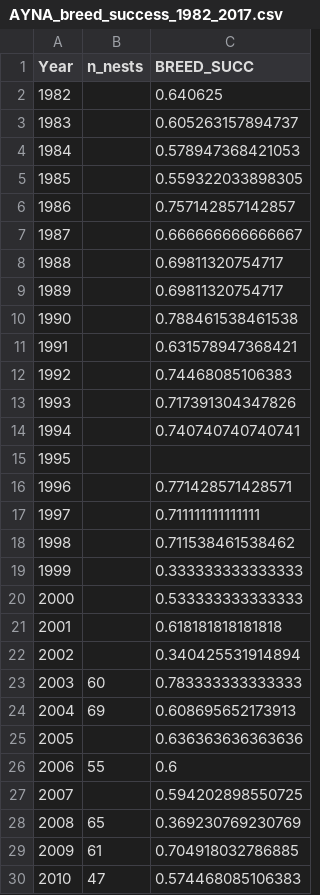
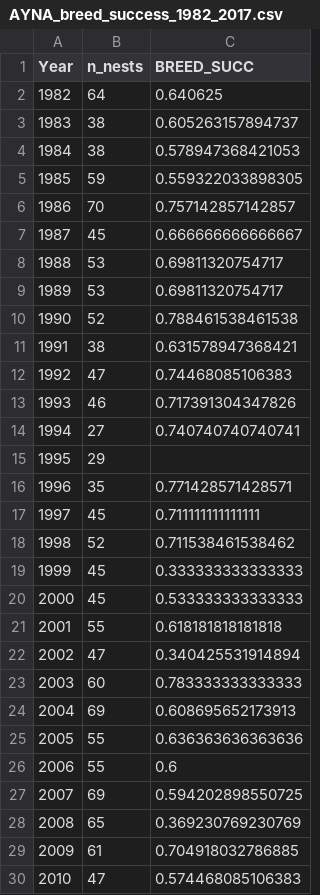
Before and after one commit to steffenoppel/AYNA_IPM, a CSV file: AYNA_breed_success_1982_2017.csv, drawn as a sheet; only a part is shown.

Commit message:
added sample size to breeding success output

```diff
--- a/AYNA_breed_success_1982_2017.csv
+++ b/AYNA_breed_success_1982_2017.csv
@@ -1,28 +1,28 @@
 Year,n_nests,BREED_SUCC
-1982,,0.640625
-1983,,0.605263157894737
-1984,,0.578947368421053
-1985,,0.559322033898305
-1986,,0.757142857142857
-1987,,0.666666666666667
-1988,,0.69811320754717
-1989,,0.69811320754717
-1990,,0.788461538461538
-1991,,0.631578947368421
-1992,,0.74468085106383
-1993,,0.717391304347826
-1994,,0.740740740740741
-1995,,
-1996,,0.771428571428571
-1997,,0.711111111111111
-1998,,0.711538461538462
-1999,,0.333333333333333
-2000,,0.533333333333333
-2001,,0.618181818181818
-2002,,0.340425531914894
+1982,64,0.640625
+1983,38,0.605263157894737
+1984,38,0.578947368421053
+1985,59,0.559322033898305
+1986,70,0.757142857142857
+1987,45,0.666666666666667
+1988,53,0.69811320754717
+1989,53,0.69811320754717
+1990,52,0.788461538461538
+1991,38,0.631578947368421
+1992,47,0.74468085106383
+1993,46,0.717391304347826
+1994,27,0.740740740740741
+1995,29,
+1996,35,0.771428571428571
+1997,45,0.711111111111111
+1998,52,0.711538461538462
+1999,45,0.333333333333333
+2000,45,0.533333333333333
+2001,55,0.618181818181818
+2002,47,0.340425531914894
 2003,60,0.783333333333333
 2004,69,0.608695652173913
-2005,,0.636363636363636
+2005,55,0.636363636363636
 2006,55,0.6
-2007,,0.594202898550725
+2007,69,0.594202898550725
 2008,65,0.369230769230769
```
